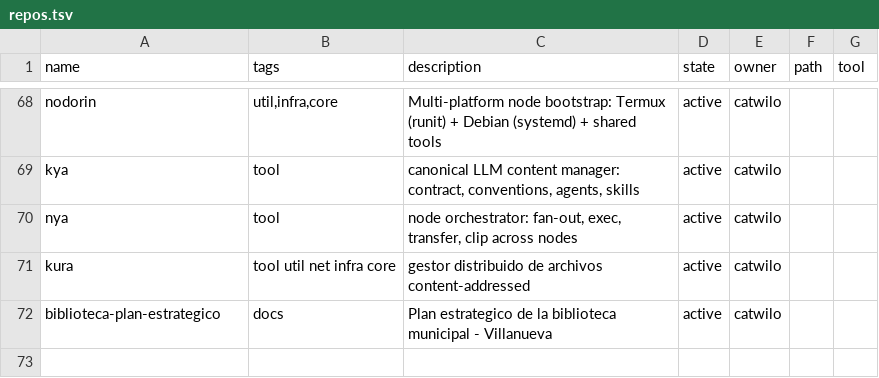
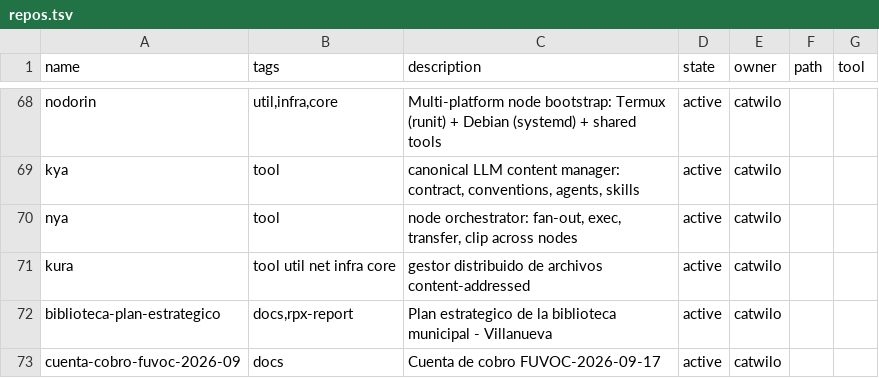
Before and after one commit to catwilo/ut, a TSV file: repos.tsv, drawn as a sheet; only a part is shown, gaps mark what is left out.

Commit message:
chore(ut): register cuenta-cobro-fuvoc-2026-09

```diff
--- a/repos.tsv
+++ b/repos.tsv
@@ -71,2 +71,3 @@ nya	tool	node orchestrator: fan-out, exec, transfer, clip across nodes	active	ca
 kura	tool util net infra core	gestor distribuido de archivos content-addressed	active	catwilo	
-biblioteca-plan-estrategico	docs	Plan estrategico de la biblioteca municipal - Villanueva	active	catwilo	
+biblioteca-plan-estrategico	docs,rpx-report	Plan estrategico de la biblioteca municipal - Villanueva	active	catwilo	
+cuenta-cobro-fuvoc-2026-09	docs	Cuenta de cobro FUVOC-2026-09-17	active	catwilo	
```
